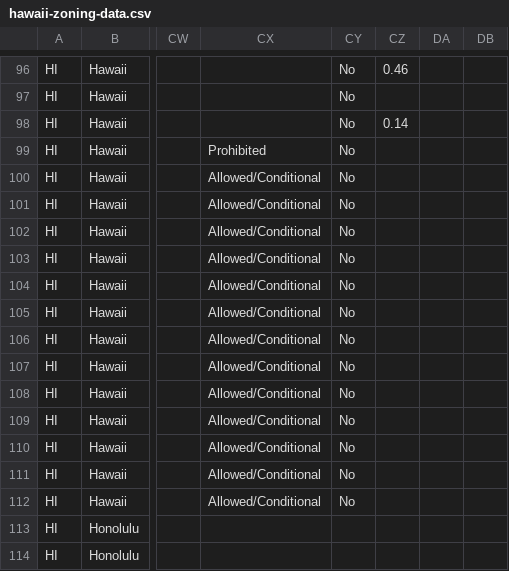
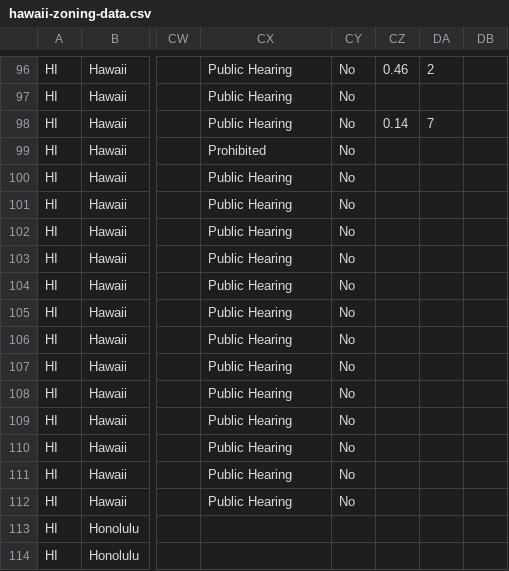
Before and after one commit to CodeWithAloha/Hawaii-Zoning-Atlas, a CSV file: data/hawaii-zoning-data.csv, drawn as a sheet; only a part is shown, gaps mark what is left out; the diff covers the shown part only; the diff names each change by its address in the sheet, - before the commit and + after, or states it on an @@ line.

```diff
--- a/data/hawaii-zoning-data.csv
+++ b/data/hawaii-zoning-data.csv
-CX96:CX98: (empty)
+CX96:CX98: Public Hearing
-DA96: (empty)
+DA96: 2
-DA98: (empty)
+DA98: 7
-CX100:CX112: Allowed/Conditional
+CX100:CX112: Public Hearing
```
Also changed, not shown: 67 edited cells elsewhere in this file.
